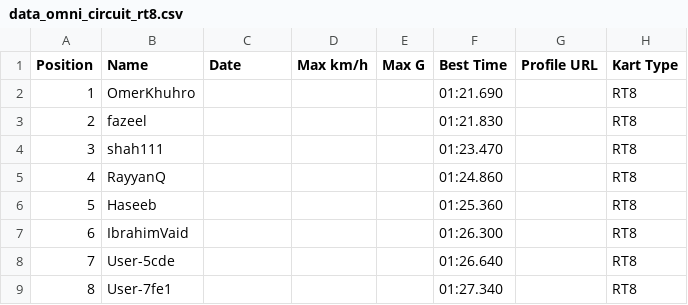
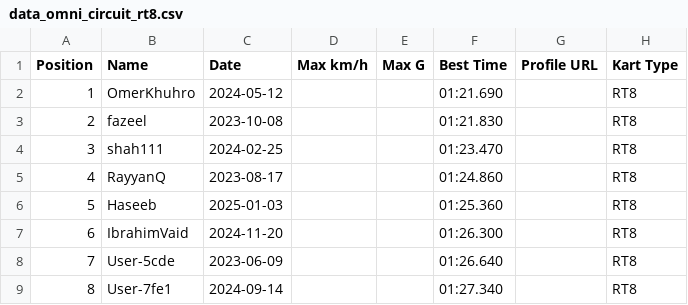
Before and after one commit to farhanj21/karting-backend, a CSV file: Omni Circuit/data_omni_circuit_rt8.csv, drawn as a sheet.

```diff
--- a/Omni Circuit/data_omni_circuit_rt8.csv
+++ b/Omni Circuit/data_omni_circuit_rt8.csv
@@ -1,9 +1,9 @@
 Position,Name,Date,Max km/h,Max G,Best Time,Profile URL,Kart Type
-1,OmerKhuhro,,,,01:21.690,,RT8
-2,fazeel,,,,01:21.830,,RT8
-3,shah111,,,,01:23.470,,RT8
-4,RayyanQ,,,,01:24.860,,RT8
-5,Haseeb,,,,01:25.360,,RT8
-6,IbrahimVaid,,,,01:26.300,,RT8
-7,User-5cde,,,,01:26.640,,RT8
-8,User-7fe1,,,,01:27.340,,RT8
+1,OmerKhuhro,2024-05-12,,,01:21.690,,RT8
+2,fazeel,2023-10-08,,,01:21.830,,RT8
+3,shah111,2024-02-25,,,01:23.470,,RT8
+4,RayyanQ,2023-08-17,,,01:24.860,,RT8
+5,Haseeb,2025-01-03,,,01:25.360,,RT8
+6,IbrahimVaid,2024-11-20,,,01:26.300,,RT8
+7,User-5cde,2023-06-09,,,01:26.640,,RT8
+8,User-7fe1,2024-09-14,,,01:27.340,,RT8
```
Also changed, not shown: 2F2F-Lahore/data_2f2f_sr5.csv, Omni Circuit/data_omni_circuit_rx250.csv, 1 other file.
